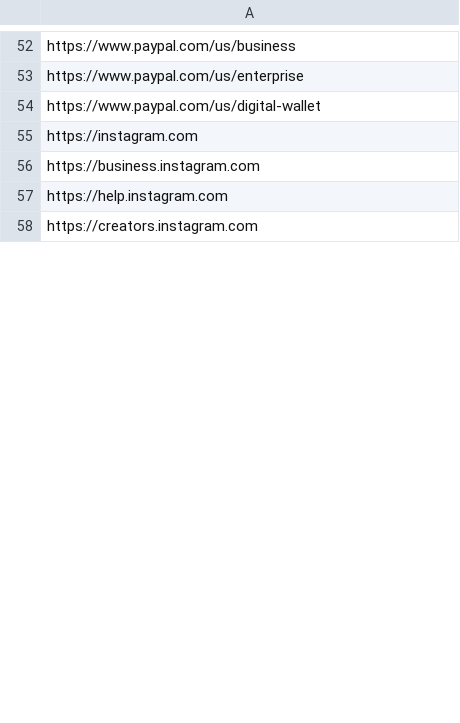
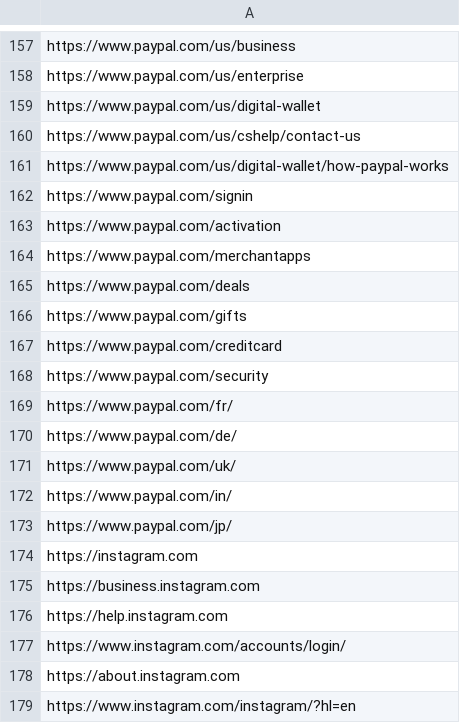
Before and after one commit to psdoood/PhishyPixels, a CSV file: data/legit.csv, drawn as a sheet; only a part is shown, gaps mark what is left out; the shorter side is filled out with more unchanged rows; the diff covers the shown part only; the diff names each change by its address in the sheet, - before the commit and + after, or states it on an @@ line.

```diff
--- a/data/legit.csv
+++ b/data/legit.csv
+row 160: https://www.paypal.com/us/cshelp/contact-us
+row 161: https://www.paypal.com/us/digital-wallet/how-paypal-works
+row 162: https://www.paypal.com/signin
+row 163: https://www.paypal.com/activation
+row 164: https://www.paypal.com/merchantapps
+row 165: https://www.paypal.com/deals
+row 166: https://www.paypal.com/gifts
+row 167: https://www.paypal.com/creditcard
+row 168: https://www.paypal.com/security
+row 169: https://www.paypal.com/fr/
+row 170: https://www.paypal.com/de/
+row 171: https://www.paypal.com/uk/
+row 172: https://www.paypal.com/in/
+row 173: https://www.paypal.com/jp/
+row 177: https://www.instagram.com/accounts/login/
+row 178: https://about.instagram.com
+row 179: https://www.instagram.com/instagram/?hl=en
```
Also changed, not shown: 154 added rows, 1 removed row and 21 edited cells elsewhere in this file, data/phish.csv.
